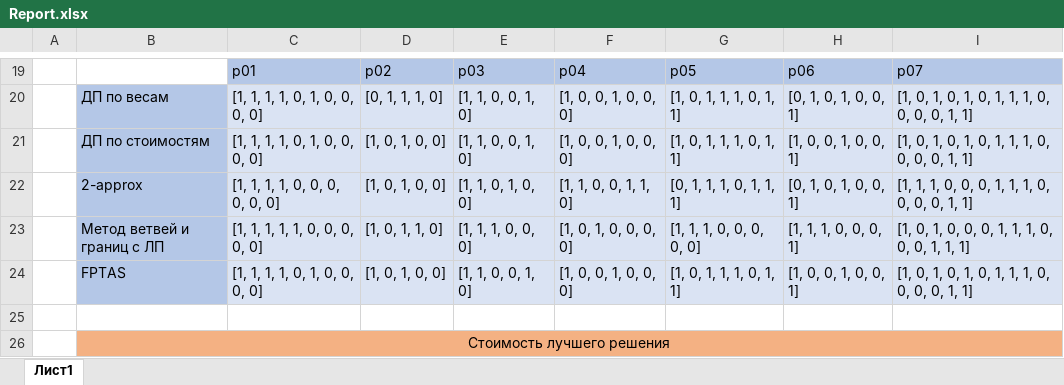
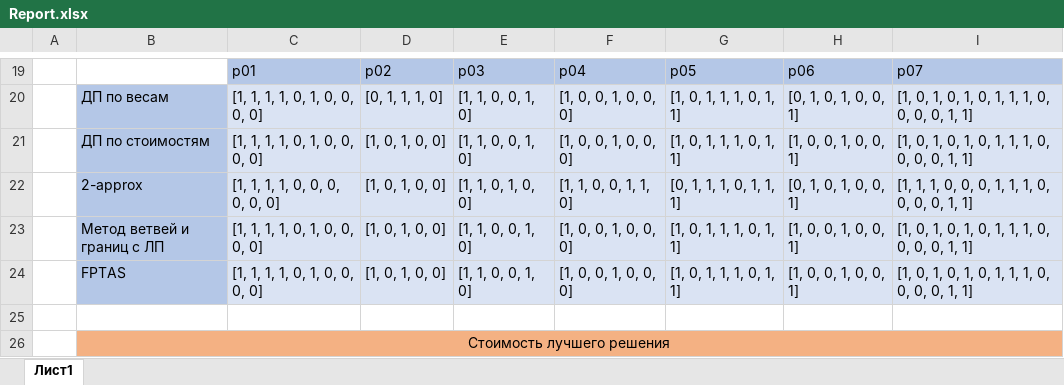
Before and after one commit to shustrov38/AOP_cource, an Excel workbook: lab_2/Report.xlsx, sheet Лист1, drawn as a sheet; only a part is shown, gaps mark what is left out; values as stored, in another font and other column widths than the file's, no borders; the diff names each change by its address in the sheet, - before the commit and + after, or states it on an @@ line.

Commit message:
wrong report picture uploaded - fixed

```diff
--- a/lab_2/Report.xlsx (sheet Лист1)
+++ b/lab_2/Report.xlsx (sheet Лист1)
-C23: [1, 1, 1, 1, 1, 0, 0, 0, 0, 0]
+C23: [1, 1, 1, 1, 0, 1, 0, 0, 0, 0]
-D23: [1, 0, 1, 1, 0]
+D23: [1, 0, 1, 0, 0]
-E23: [1, 1, 1, 0, 0, 0]
+E23: [1, 1, 0, 0, 1, 0]
-F23: [1, 0, 1, 0, 0, 0, 0]
+F23: [1, 0, 0, 1, 0, 0, 0]
-G23: [1, 1, 1, 0, 0, 0, 0, 0]
+G23: [1, 0, 1, 1, 1, 0, 1, 1]
-H23: [1, 1, 1, 0, 0, 0, 1]
+H23: [1, 0, 0, 1, 0, 0, 1]
-I23: [1, 0, 1, 0, 0, 0, 1, 1, 1, 0, 0, 0, 1, 1, 1]
+I23: [1, 0, 1, 0, 1, 0, 1, 1, 1, 0, 0, 0, 0, 1, 1]
```
Also changed, not shown: 1 other file.
